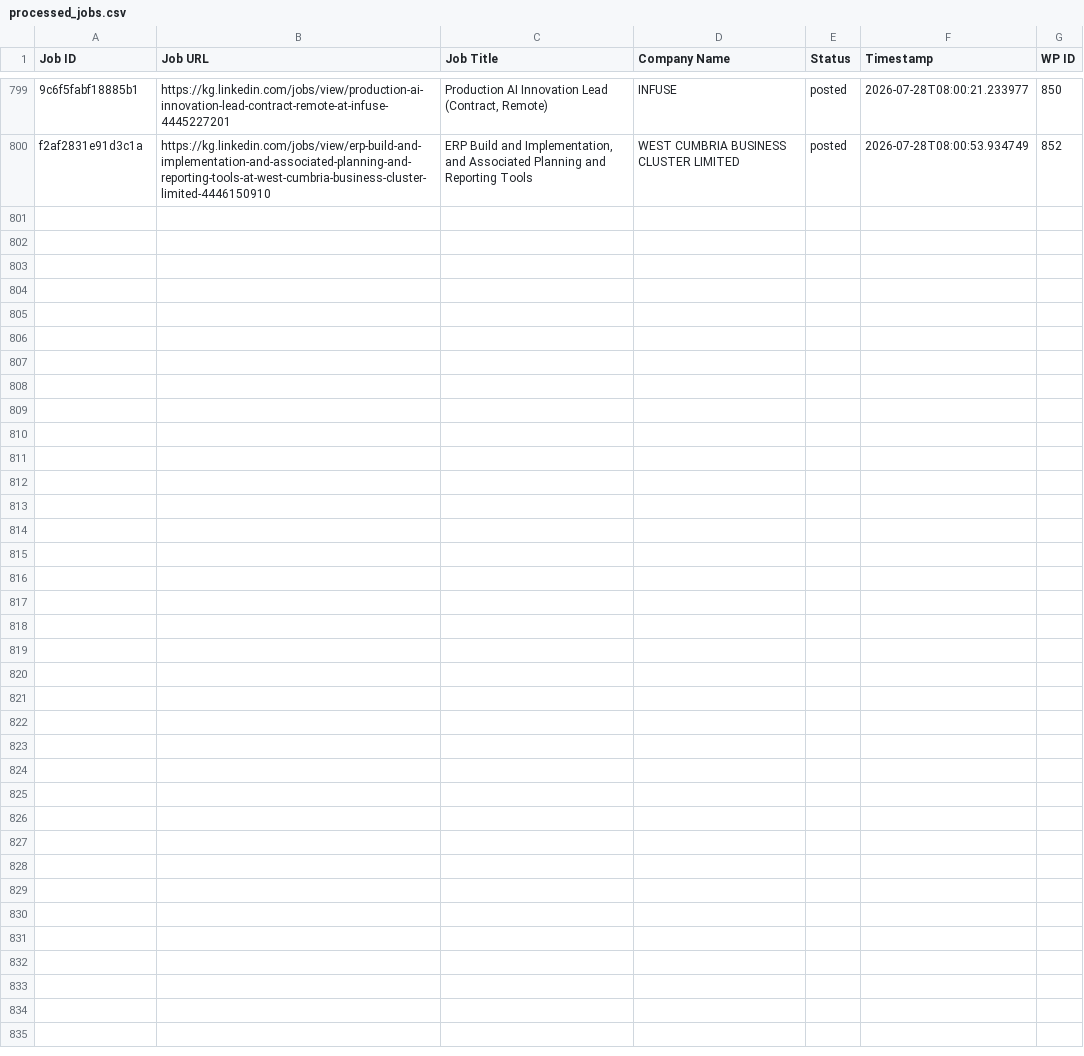
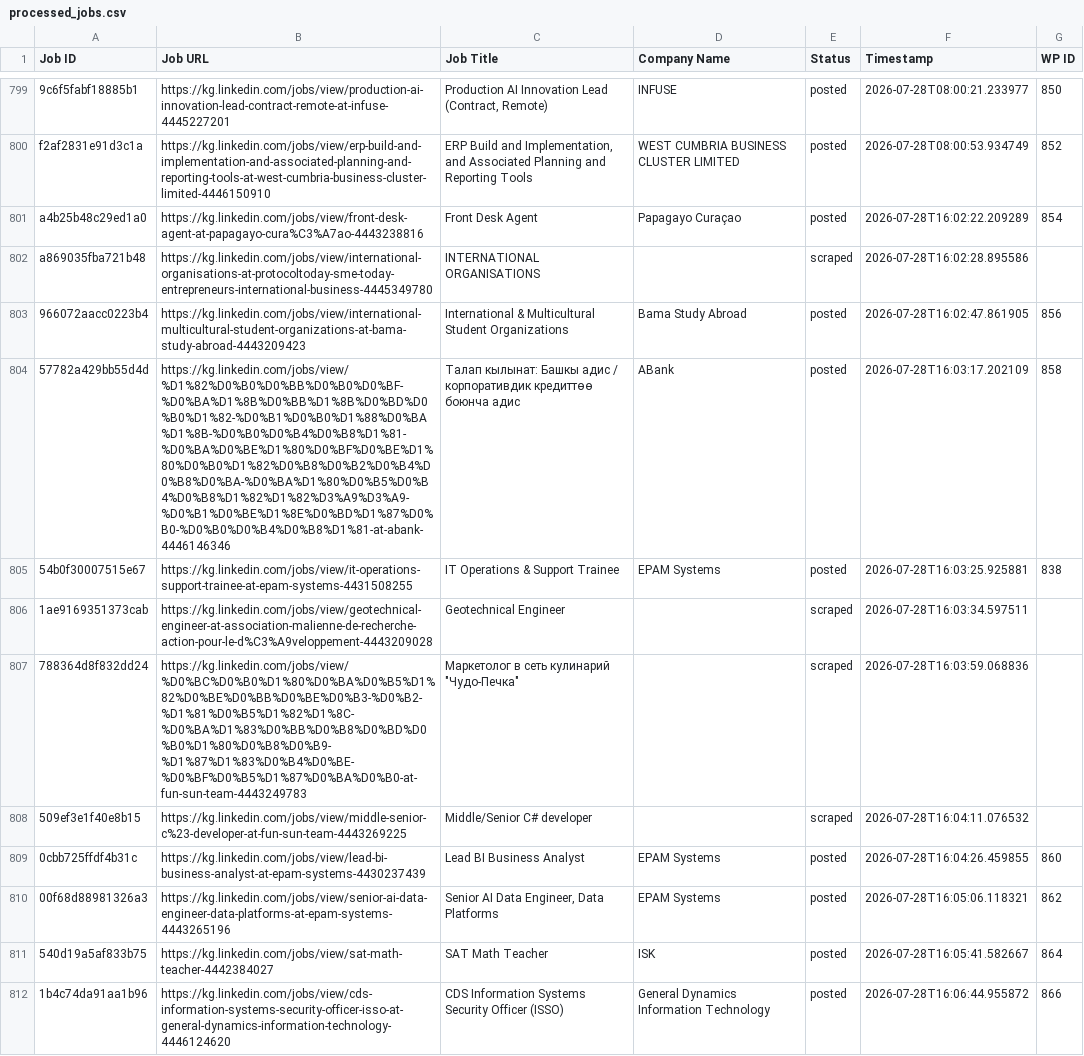
Before and after one commit to innovationinc2000/kg, a CSV file: processed_jobs.csv, drawn as a sheet; only a part is shown, gaps mark what is left out; the diff names each change by its address in the sheet, - before the commit and + after, or states it on an @@ line.

```diff
--- a/processed_jobs.csv
+++ b/processed_jobs.csv
+row 801: a4b25b48c29ed1a0 | https://kg.linkedin.com/jobs/view/front-desk-agent-at-papagayo-cura%C3%A7ao-4443238816 | Front Desk Agent | Papagayo Curaçao | posted | 2026-07-28T16:02:22.209289 | 854
+row 802: a869035fba721b48 | https://kg.linkedin.com/jobs/view/international-organisations-at-protocoltoday-sme-today-entrepreneurs-international-business-4445349780 | INTERNATIONAL ORGANISATIONS |  | scraped | 2026-07-28T16:02:28.895586
+row 803: 966072aacc0223b4 | https://kg.linkedin.com/jobs/view/international-multicultural-student-organizations-at-bama-study-abroad-4443209423 | International & Multicultural Student Organizations | Bama Study Abroad | posted | 2026-07-28T16:02:47.861905 | 856
+row 804: 57782a429bb55d4d | https://kg.linkedin.com/jobs/view/%D1%82%D0%B0%D0%BB%D0%B0%D0%BF-%D0%BA%D1%8B%D0%BB%D1%8B%D0%BD%D0%B0%D1%82-%D0%B1%D0%B0%D1%88%D0%BA%D1%8B-%D0%B0%D0%B4%D0%B8%D1%81-%D0%BA%D0%BE%D1%80%D0%BF%D0%BE%D1%80%D0%B0%D1%82%D0%B8%D0%B2%D0%B4%D0%B8%D0%BA-%D0%BA%D1%80%D0%B5%D0%B4%D0%B8%D1%82%D1%82%D3%A9%D3%A9-%D0%B1%D0%BE%D1%8E%D0%BD%D1%87%D0%B0-%D0%B0%D0%B4%D0%B8%D1%81-at-abank-4446146346 | Талап кылынат: Башкы адис / корпоративдик кредиттөө боюнча адис | ABank | posted | 2026-07-28T16:03:17.202109 | 858
+row 805: 54b0f30007515e67 | https://kg.linkedin.com/jobs/view/it-operations-support-trainee-at-epam-systems-4431508255 | IT Operations & Support Trainee | EPAM Systems | posted | 2026-07-28T16:03:25.925881 | 838
+row 806: 1ae9169351373cab | https://kg.linkedin.com/jobs/view/geotechnical-engineer-at-association-malienne-de-recherche-action-pour-le-d%C3%A9veloppement-4443209028 | Geotechnical Engineer |  | scraped | 2026-07-28T16:03:34.597511
+row 807: 788364d8f832dd24 | https://kg.linkedin.com/jobs/view/%D0%BC%D0%B0%D1%80%D0%BA%D0%B5%D1%82%D0%BE%D0%BB%D0%BE%D0%B3-%D0%B2-%D1%81%D0%B5%D1%82%D1%8C-%D0%BA%D1%83%D0%BB%D0%B8%D0%BD%D0%B0%D1%80%D0%B8%D0%B9-%D1%87%D1%83%D0%B4%D0%BE-%D0%BF%D0%B5%D1%87%D0%BA%D0%B0-at-fun-sun-team-4443249783 | Маркетолог в сеть кулинарий "Чудо-Печка" |  | scraped | 2026-07-28T16:03:59.068836
+row 808: 509ef3e1f40e8b15 | https://kg.linkedin.com/jobs/view/middle-senior-c%23-developer-at-fun-sun-team-4443269225 | Middle/Senior C# developer |  | scraped | 2026-07-28T16:04:11.076532
+row 809: 0cbb725ffdf4b31c | https://kg.linkedin.com/jobs/view/lead-bi-business-analyst-at-epam-systems-4430237439 | Lead BI Business Analyst | EPAM Systems | posted | 2026-07-28T16:04:26.459855 | 860
+row 810: 00f68d88981326a3 | https://kg.linkedin.com/jobs/view/senior-ai-data-engineer-data-platforms-at-epam-systems-4443265196 | Senior AI Data Engineer, Data Platforms | EPAM Systems | posted | 2026-07-28T16:05:06.118321 | 862
+row 811: 540d19a5af833b75 | https://kg.linkedin.com/jobs/view/sat-math-teacher-4442384027 | SAT Math Teacher | ISK | posted | 2026-07-28T16:05:41.582667 | 864
+row 812: 1b4c74da91aa1b96 | https://kg.linkedin.com/jobs/view/cds-information-systems-security-officer-isso-at-general-dynamics-information-technology-4446124620 | CDS Information Systems Security Officer (ISSO) | General Dynamics Information Technology | posted | 2026-07-28T16:06:44.955872 | 866
```
